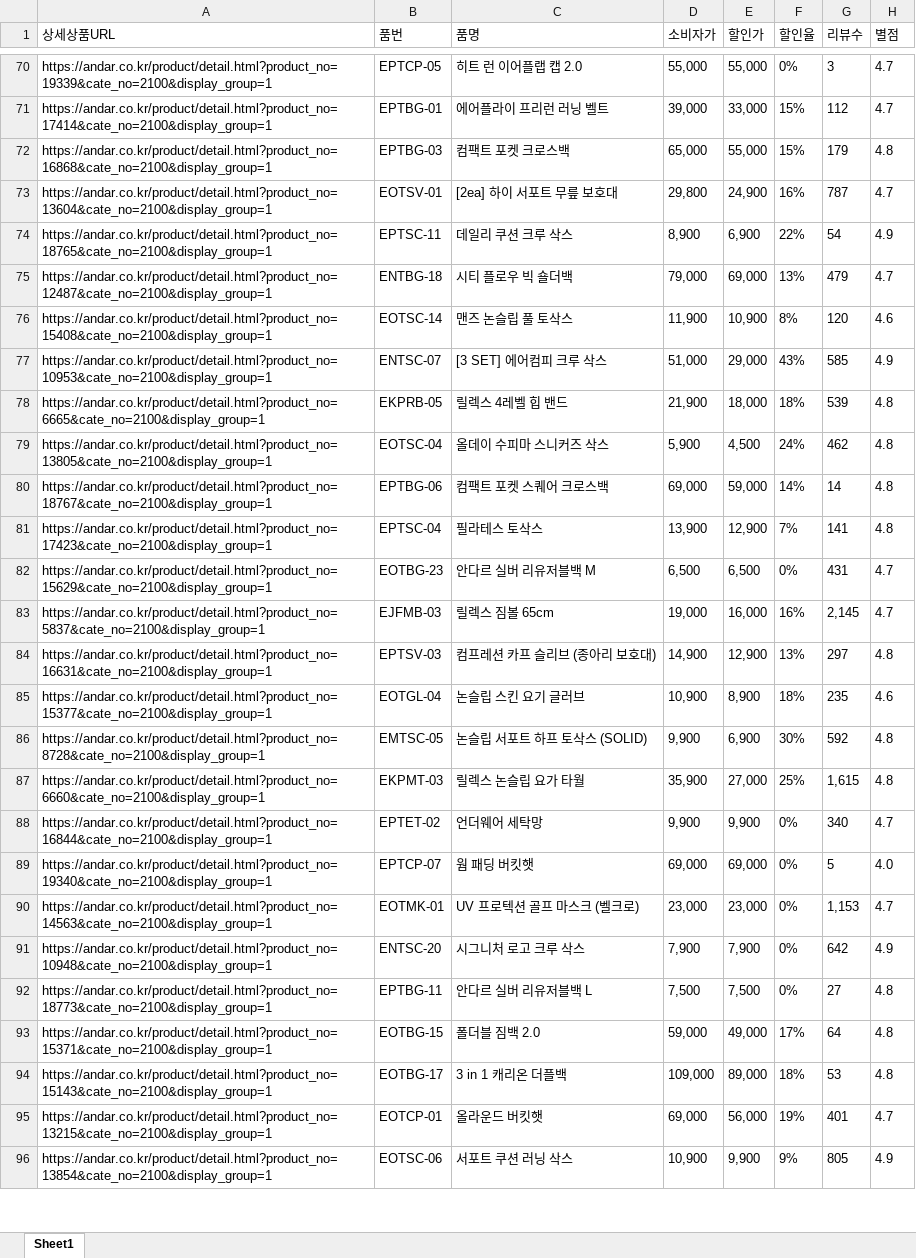
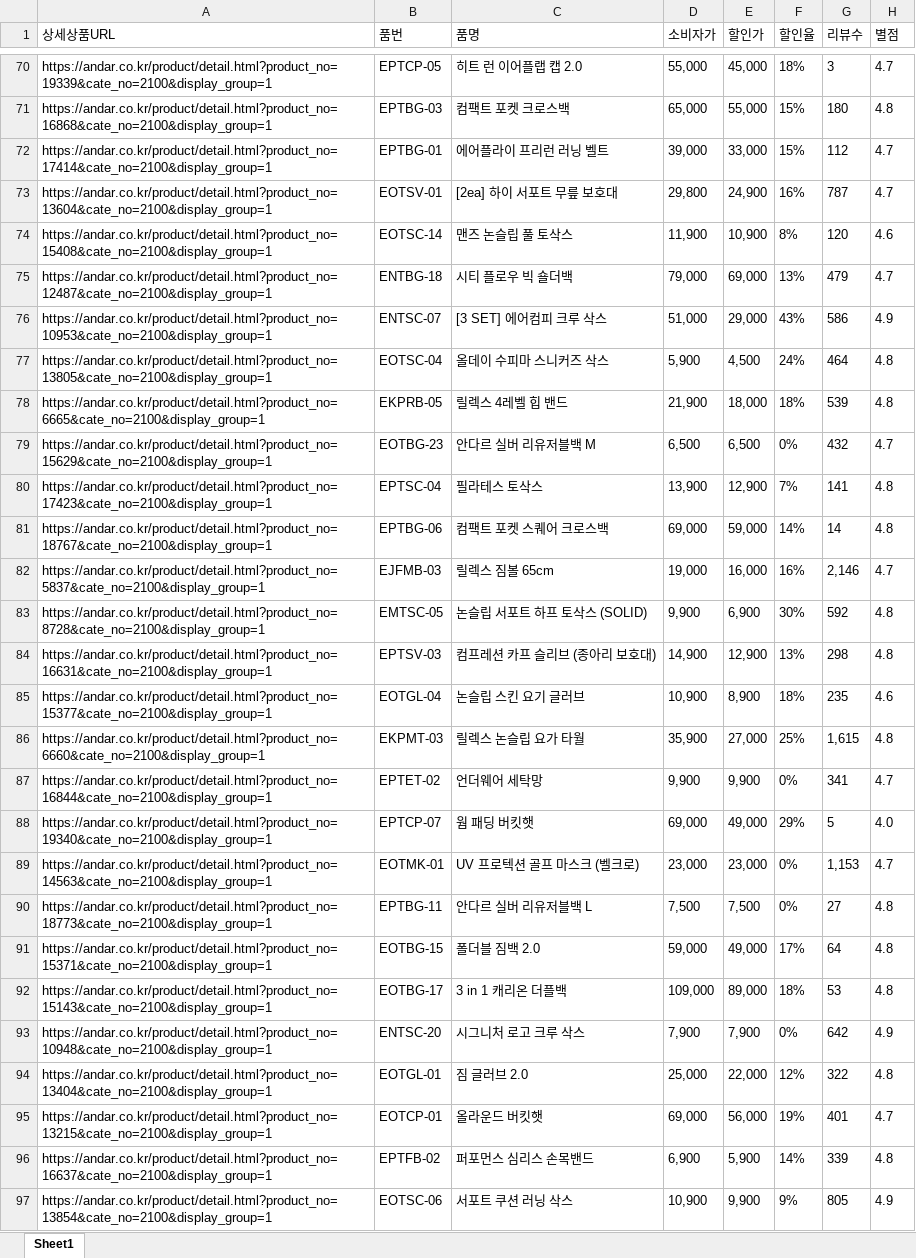
Before and after one commit to yupee-pretty/andar-scrape, an Excel workbook: results/andar_할인율모니터링_20261117.xlsx, sheet Sheet1, drawn as a sheet; only a part is shown, gaps mark what is left out; values as stored, in another font and other column widths than the file's, no borders; removed rows and columns are numbered as before the commit, all else as after; the diff covers the shown part only; the diff names each change by its address in the sheet, - before the commit and + after, or states it on an @@ line.

```diff
--- a/results/andar_할인율모니터링_20261117.xlsx (sheet Sheet1)
+++ b/results/andar_할인율모니터링_20261117.xlsx (sheet Sheet1)
-E70 (할인가): 55,000
+E70 (할인가): 45,000
-F70 (할인율): 0%
+F70 (할인율): 18%
+row 71: https://andar.co.kr/product/detail.html?product_no=16868&cate_no=2100&display_group=1 | EPTBG-03 | 컴팩트 포켓 크로스백 | 65,000 | 55,000 | 15% | 180 | 4.8
-row 72: https://andar.co.kr/product/detail.html?product_no=16868&cate_no=2100&display_group=1 | EPTBG-03 | 컴팩트 포켓 크로스백 | 65,000 | 55,000 | 15% | 179 | 4.8
-row 74: https://andar.co.kr/product/detail.html?product_no=18765&cate_no=2100&display_group=1 | EPTSC-11 | 데일리 쿠션 크루 삭스 | 8,900 | 6,900 | 22% | 54 | 4.9
@@ row 76 moved to row 74: https://andar.co.kr/product/detail.html?… @@
-G76 (리뷰수): 585
+G76 (리뷰수): 586
+row 77: https://andar.co.kr/product/detail.html?product_no=13805&cate_no=2100&display_group=1 | EOTSC-04 | 올데이 수피마 스니커즈 삭스 | 5,900 | 4,500 | 24% | 464 | 4.8
-row 79: https://andar.co.kr/product/detail.html?product_no=13805&cate_no=2100&display_group=1 | EOTSC-04 | 올데이 수피마 스니커즈 삭스 | 5,900 | 4,500 | 24% | 462 | 4.8
+row 79: https://andar.co.kr/product/detail.html?product_no=15629&cate_no=2100&display_group=1 | EOTBG-23 | 안다르 실버 리유저블백 M | 6,500 | 6,500 | 0% | 432 | 4.7
@@ row 81 moved to row 80: https://andar.co.kr/product/detail.html?… @@
-row 82: https://andar.co.kr/product/detail.html?product_no=15629&cate_no=2100&display_group=1 | EOTBG-23 | 안다르 실버 리유저블백 M | 6,500 | 6,500 | 0% | 431 | 4.7
-G82 (리뷰수): 2,145
+G82 (리뷰수): 2,146
@@ row 86 moved to row 83: https://andar.co.kr/product/detail.html?… @@
-G84 (리뷰수): 297
+G84 (리뷰수): 298
-G87 (리뷰수): 340
+G87 (리뷰수): 341
-E88 (할인가): 69,000
+E88 (할인가): 49,000
-F88 (할인율): 0%
+F88 (할인율): 29%
@@ row 91 moved to row 93: https://andar.co.kr/product/detail.html?… @@
@@ row 97 moved to row 94: https://andar.co.kr/product/detail.html?… @@
@@ row 99 moved to row 96: https://andar.co.kr/product/detail.html?… @@
```
Also changed, not shown: 17 added rows, 16 removed rows, 20 moved rows and 32 edited cells elsewhere in this sheet.
